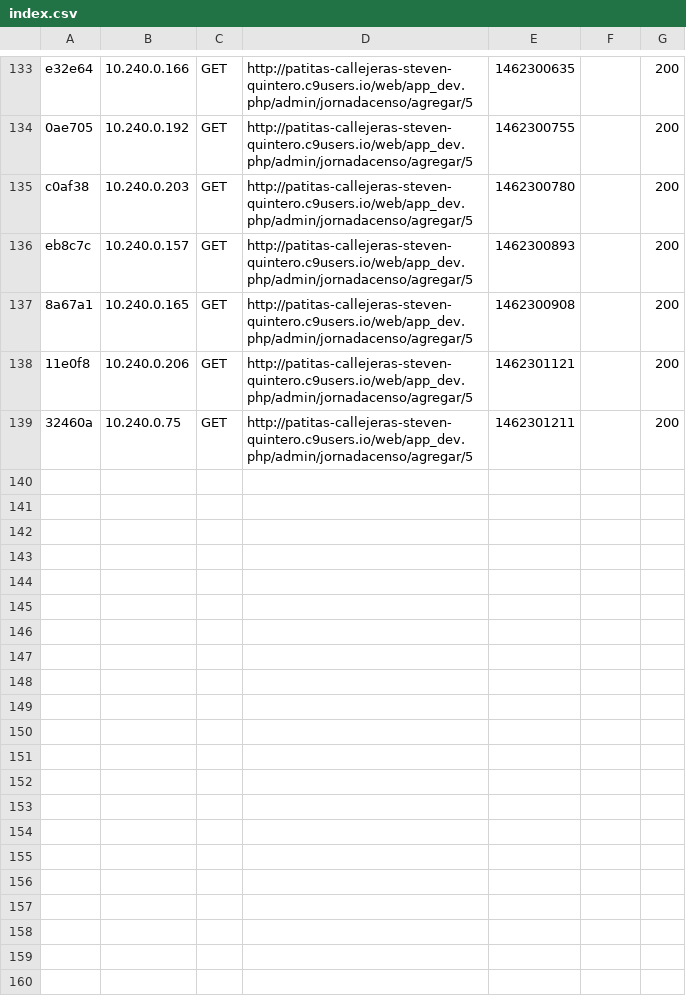
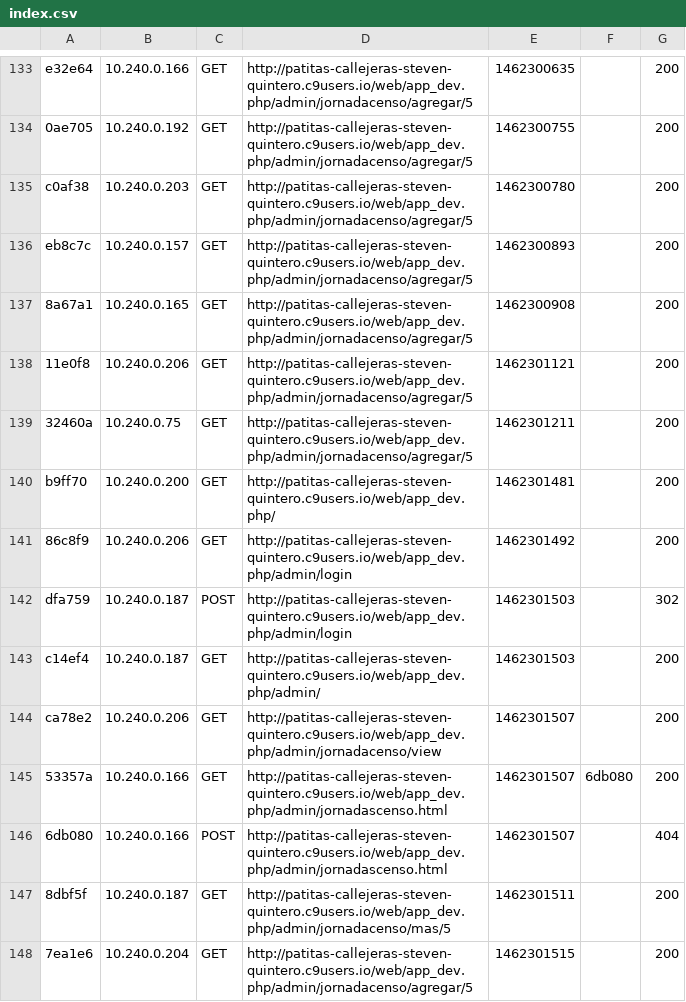
Before and after one commit to stevenqg/patitas_callejeras, a CSV file: var/cache/dev/profiler/index.csv, drawn as a sheet; only a part is shown, gaps mark what is left out.

```diff
--- a/var/cache/dev/profiler/index.csv
+++ b/var/cache/dev/profiler/index.csv
@@ -139 +139,10 @@ eb8c7c,10.240.0.157,GET,http://patitas-callejeras-steven-quintero.c9users.io/web
 32460a,10.240.0.75,GET,http://patitas-callejeras-steven-quintero.c9users.io/web/app_dev.php/admin/jornadacenso/agregar/5,1462301211,,200
+b9ff70,10.240.0.200,GET,http://patitas-callejeras-steven-quintero.c9users.io/web/app_dev.php/,1462301481,,200
+86c8f9,10.240.0.206,GET,http://patitas-callejeras-steven-quintero.c9users.io/web/app_dev.php/admin/login,1462301492,,200
+dfa759,10.240.0.187,POST,http://patitas-callejeras-steven-quintero.c9users.io/web/app_dev.php/admin/login,1462301503,,302
+c14ef4,10.240.0.187,GET,http://patitas-callejeras-steven-quintero.c9users.io/web/app_dev.php/admin/,1462301503,,200
+ca78e2,10.240.0.206,GET,http://patitas-callejeras-steven-quintero.c9users.io/web/app_dev.php/admin/jornadacenso/view,1462301507,,200
+53357a,10.240.0.166,GET,http://patitas-callejeras-steven-quintero.c9users.io/web/app_dev.php/admin/jornadascenso.html,1462301507,6db080,200
+6db080,10.240.0.166,POST,http://patitas-callejeras-steven-quintero.c9users.io/web/app_dev.php/admin/jornadascenso.html,1462301507,,404
+8dbf5f,10.240.0.187,GET,http://patitas-callejeras-steven-quintero.c9users.io/web/app_dev.php/admin/jornadacenso/mas/5,1462301511,,200
+7ea1e6,10.240.0.204,GET,http://patitas-callejeras-steven-quintero.c9users.io/web/app_dev.php/admin/jornadacenso/agregar/5,1462301515,,200
```
Also changed, not shown: 12 other files.
